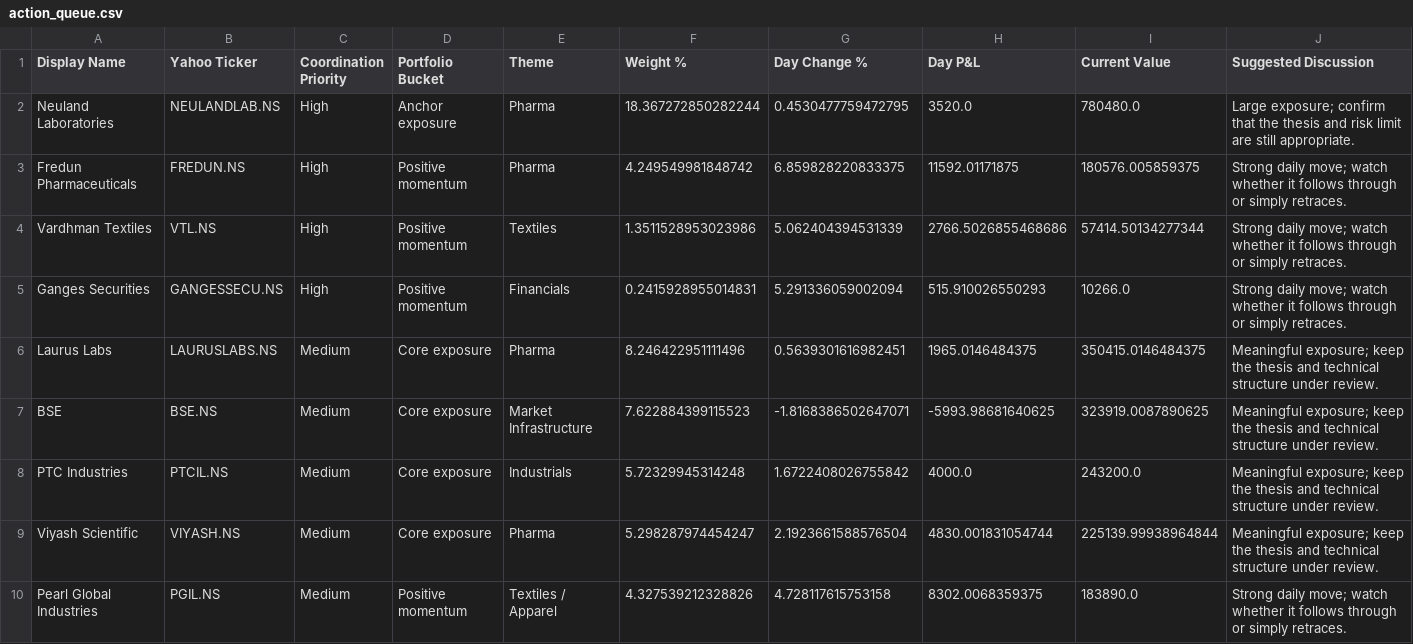
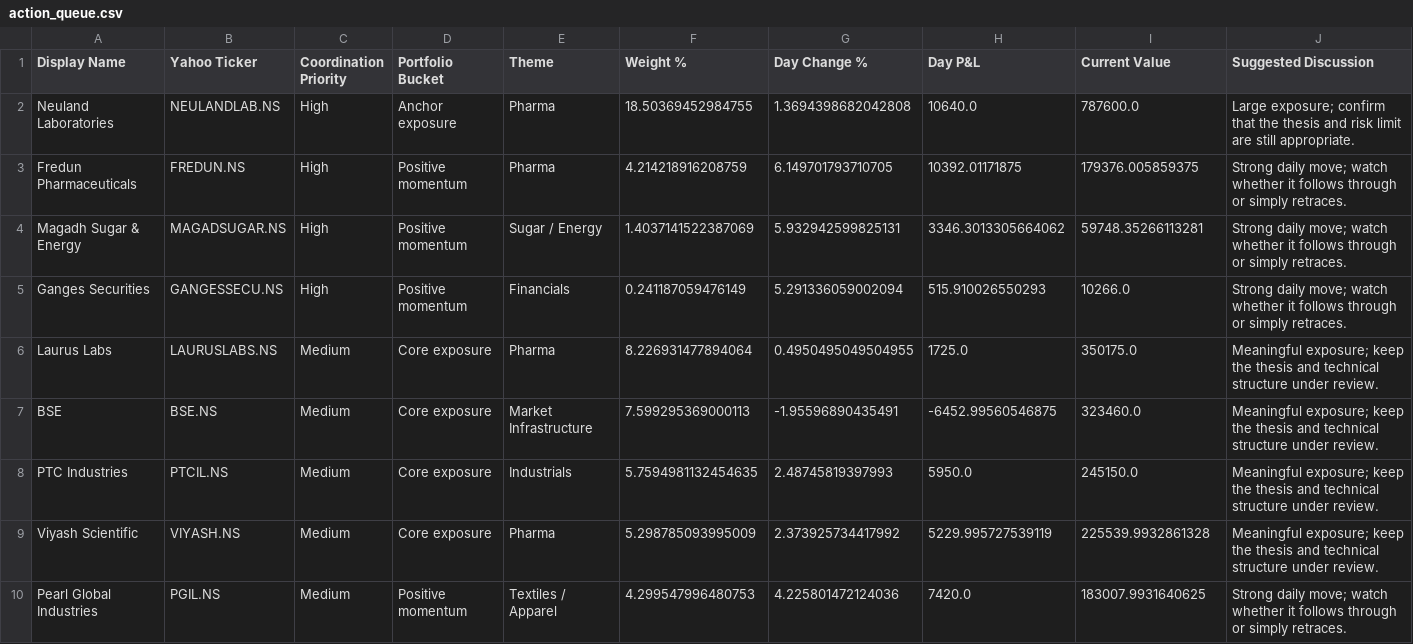
Before and after one commit to hvj7p7shkv-hub/vikram-portfolio-dashboard, a CSV file: data/action_queue.csv, drawn as a sheet; only a part is shown; the diff covers the shown part only.

```diff
--- a/data/action_queue.csv
+++ b/data/action_queue.csv
@@ -1,10 +1,10 @@
 Display Name,Yahoo Ticker,Coordination Priority,Portfolio Bucket,Theme,Weight %,Day Change %,Day P&L,Current Value,Suggested Discussion
-Neuland Laboratories,NEULANDLAB.NS,High,Anchor exposure,Pharma,18.367272850282244,0.4530477759472795,3520.0,780480.0,Large exposure; confirm that the thesis and risk limit are still appropriate.
-Fredun Pharmaceuticals,FREDUN.NS,High,Positive momentum,Pharma,4.249549981848742,6.859828220833375,11592.01171875,180576.005859375,Strong daily move; watch whether it follows through or simply retraces.
-Vardhman Textiles,VTL.NS,High,Positive momentum,Textiles,1.3511528953023986,5.062404394531339,2766.5026855468686,57414.50134277344,Strong daily move; watch whether it follows through or simply retraces.
-Ganges Securities,GANGESSECU.NS,High,Positive momentum,Financials,0.2415928955014831,5.291336059002094,515.910026550293,10266.0,Strong daily move; watch whether it follows through or simply retraces.
-Laurus Labs,LAURUSLABS.NS,Medium,Core exposure,Pharma,8.246422951111496,0.5639301616982451,1965.0146484375,350415.0146484375,Meaningful exposure; keep the thesis and technical structure under review.
-BSE,BSE.NS,Medium,Core exposure,Market Infrastructure,7.622884399115523,-1.8168386502647071,-5993.98681640625,323919.0087890625,Meaningful exposure; keep the thesis and technical structure under review.
-PTC Industries,PTCIL.NS,Medium,Core exposure,Industrials,5.72329945314248,1.6722408026755842,4000.0,243200.0,Meaningful exposure; keep the thesis and technical structure under review.
-Viyash Scientific,VIYASH.NS,Medium,Core exposure,Pharma,5.298287974454247,2.1923661588576504,4830.001831054744,225139.99938964844,Meaningful exposure; keep the thesis and technical structure under review.
-Pearl Global Industries,PGIL.NS,Medium,Positive momentum,Textiles / Apparel,4.327539212328826,4.728117615753158,8302.0068359375,183890.0,Strong daily move; watch whether it follows through or simply retraces.
+Neuland Laboratories,NEULANDLAB.NS,High,Anchor exposure,Pharma,18.50369452984755,1.3694398682042808,10640.0,787600.0,Large exposure; confirm that the thesis and risk limit are still appropriate.
+Fredun Pharmaceuticals,FREDUN.NS,High,Positive momentum,Pharma,4.214218916208759,6.149701793710705,10392.01171875,179376.005859375,Strong daily move; watch whether it follows through or simply retraces.
+Magadh Sugar & Energy,MAGADSUGAR.NS,High,Positive momentum,Sugar / Energy,1.4037141522387069,5.932942599825131,3346.3013305664062,59748.35266113281,Strong daily move; watch whether it follows through or simply retraces.
+Ganges Securities,GANGESSECU.NS,High,Positive momentum,Financials,0.241187059476149,5.291336059002094,515.910026550293,10266.0,Strong daily move; watch whether it follows through or simply retraces.
+Laurus Labs,LAURUSLABS.NS,Medium,Core exposure,Pharma,8.226931477894064,0.4950495049504955,1725.0,350175.0,Meaningful exposure; keep the thesis and technical structure under review.
+BSE,BSE.NS,Medium,Core exposure,Market Infrastructure,7.599295369000113,-1.95596890435491,-6452.99560546875,323460.0,Meaningful exposure; keep the thesis and technical structure under review.
+PTC Industries,PTCIL.NS,Medium,Core exposure,Industrials,5.7594981132454635,2.48745819397993,5950.0,245150.0,Meaningful exposure; keep the thesis and technical structure under review.
+Viyash Scientific,VIYASH.NS,Medium,Core exposure,Pharma,5.298785093995009,2.373925734417992,5229.995727539119,225539.9932861328,Meaningful exposure; keep the thesis and technical structure under review.
+Pearl Global Industries,PGIL.NS,Medium,Positive momentum,Textiles / Apparel,4.299547996480753,4.225801472124036,7420.0,183007.9931640625,Strong daily move; watch whether it follows through or simply retraces.
```
Also changed, not shown: 2 added rows, 1 removed row and 8 edited cells elsewhere in this file, data/holdings.csv, 1 other file.
